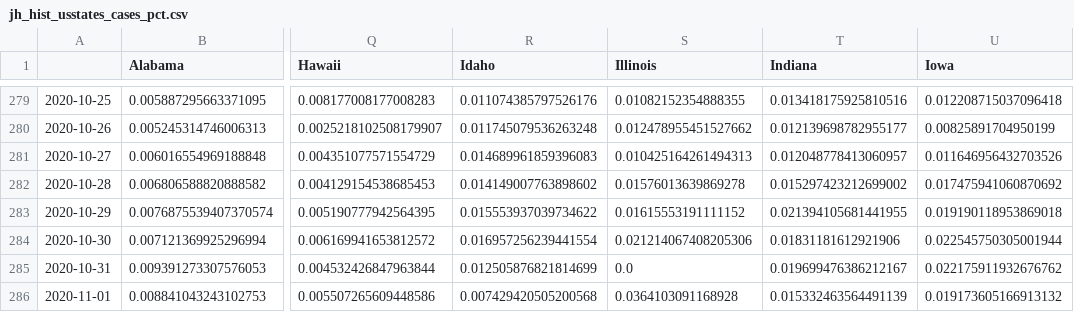
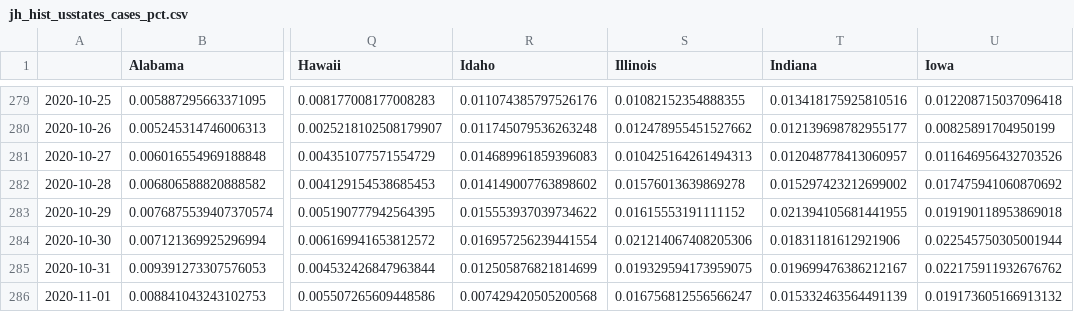
Before and after one commit to BrianLDev/Covid19_Analytics, a CSV file: Datasets/JH/jh_hist_usstates_cases_pct.csv, drawn as a sheet; only a part is shown, gaps mark what is left out; the diff names each change by its address in the sheet, - before the commit and + after, or states it on an @@ line.

```diff
--- a/Datasets/JH/jh_hist_usstates_cases_pct.csv
+++ b/Datasets/JH/jh_hist_usstates_cases_pct.csv
-S285 (Illinois): 0.0
+S285 (Illinois): 0.019329594173959075
-S286 (Illinois): 0.0364103091168928
+S286 (Illinois): 0.016756812556566247
```
Also changed, not shown: Datasets/CT/orig/ct_live_usstates_orig.csv, Datasets/JH/jh_hist_countries_cases_pct.csv, 19 other files.
